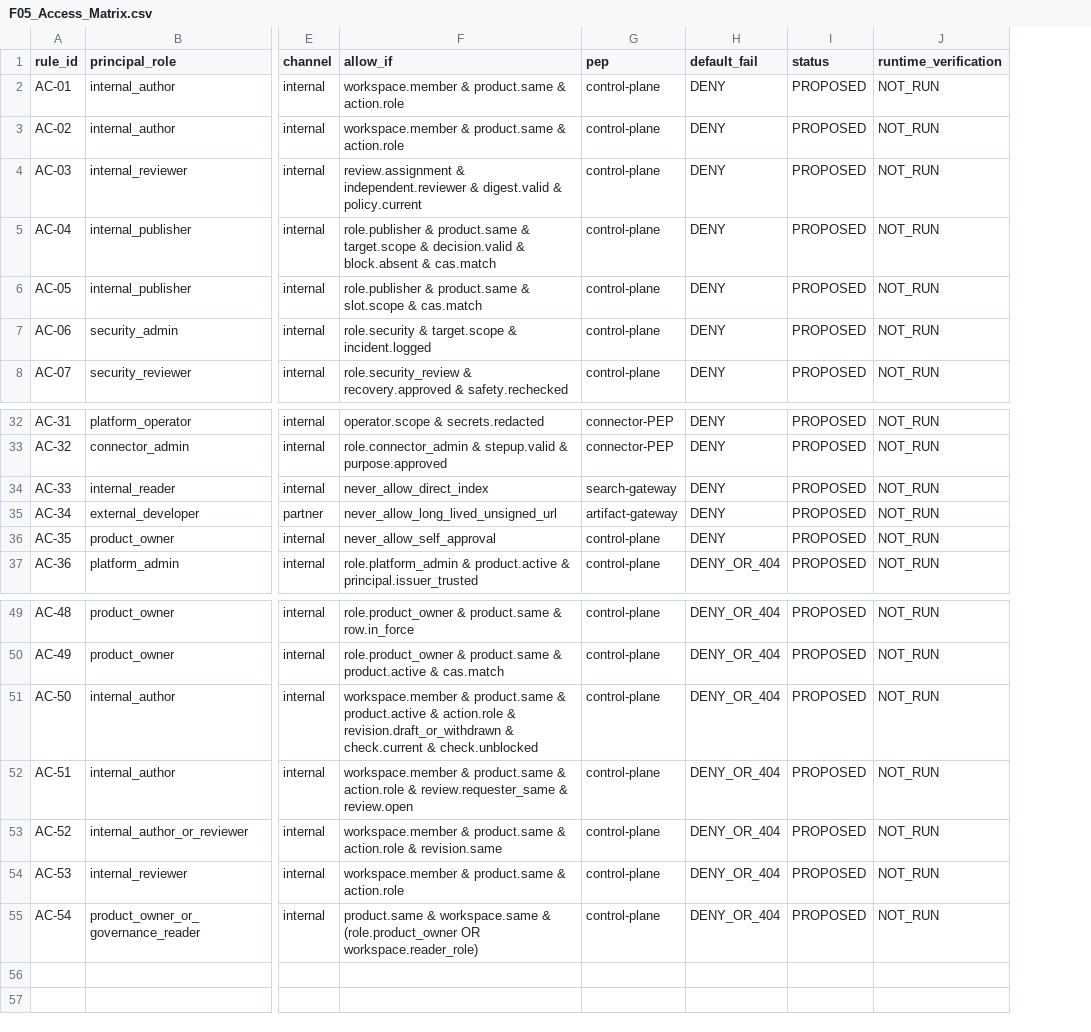
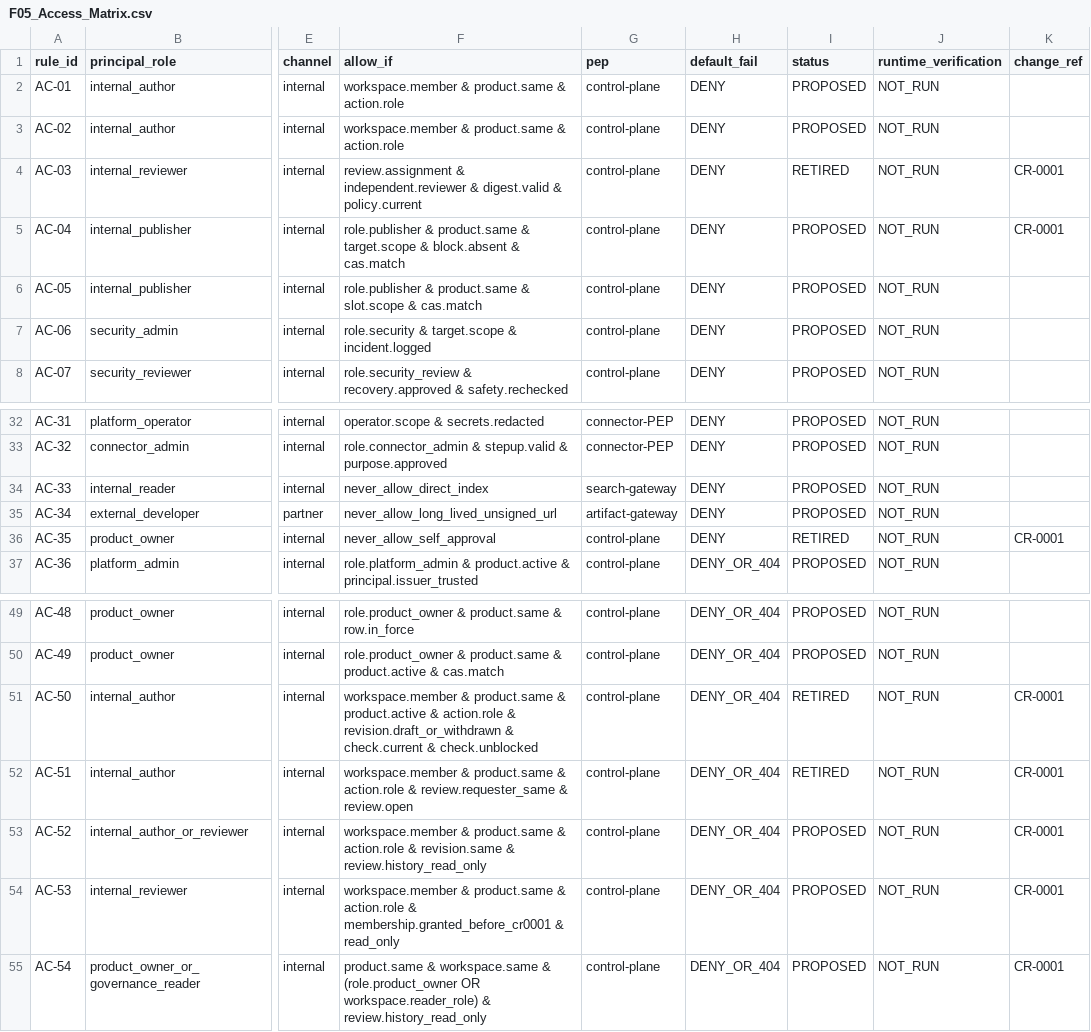
Before and after one commit to idp-xyz/idp-api-fabric, a CSV file: governance/policies/F05_Access_Matrix.csv, drawn as a sheet; only a part is shown, gaps mark what is left out; the diff names each change by its address in the sheet, - before the commit and + after, or states it on an @@ line.

```diff
--- a/governance/policies/F05_Access_Matrix.csv
+++ b/governance/policies/F05_Access_Matrix.csv
+column K (change_ref), rows 4-5: CR-0001 | CR-0001; row 36: CR-0001; rows 51-55: all CR-0001
-I4 (status): PROPOSED
+I4 (status): RETIRED
-F5 (allow_if): …target.scope & decision.valid & block.absent &…
+F5 (allow_if): …target.scope & block.absent &…
-I36 (status): PROPOSED
+I36 (status): RETIRED
-I51:I52 (status): PROPOSED
+I51:I52 (status): RETIRED
-F53 (allow_if): …& revision.same
+F53 (allow_if): …& revision.same & review.history_read_only
-F54 (allow_if): …& action.role
+F54 (allow_if): …& action.role & membership.granted_before_cr0001 & read_only
-F55 (allow_if): …OR workspace.reader_role)
+F55 (allow_if): …OR workspace.reader_role) & review.history_read_only
```
Also changed, not shown: docs/F03_Logical_Model.csv, docs/F06_Page_Inventory.csv, 29 other files.
